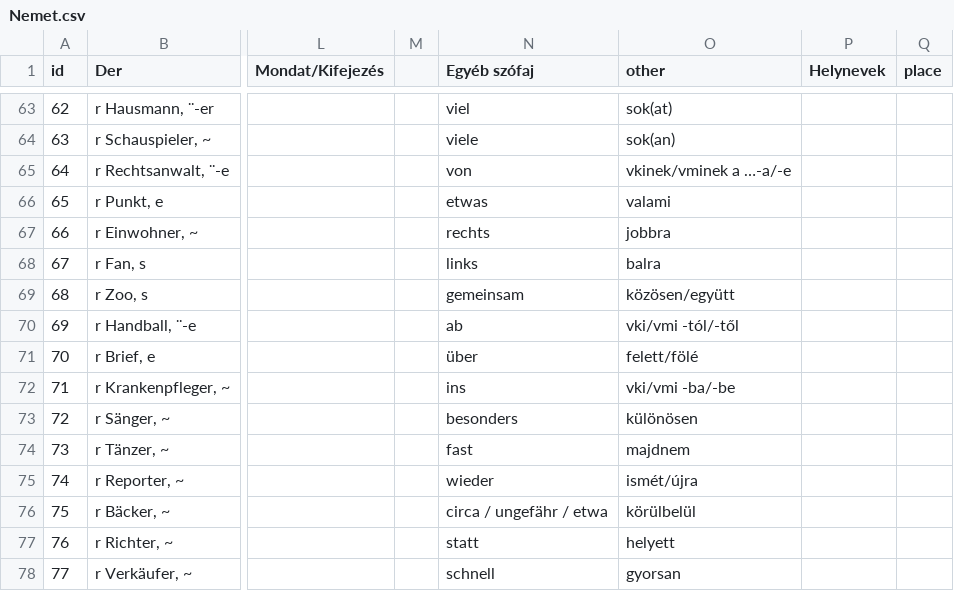
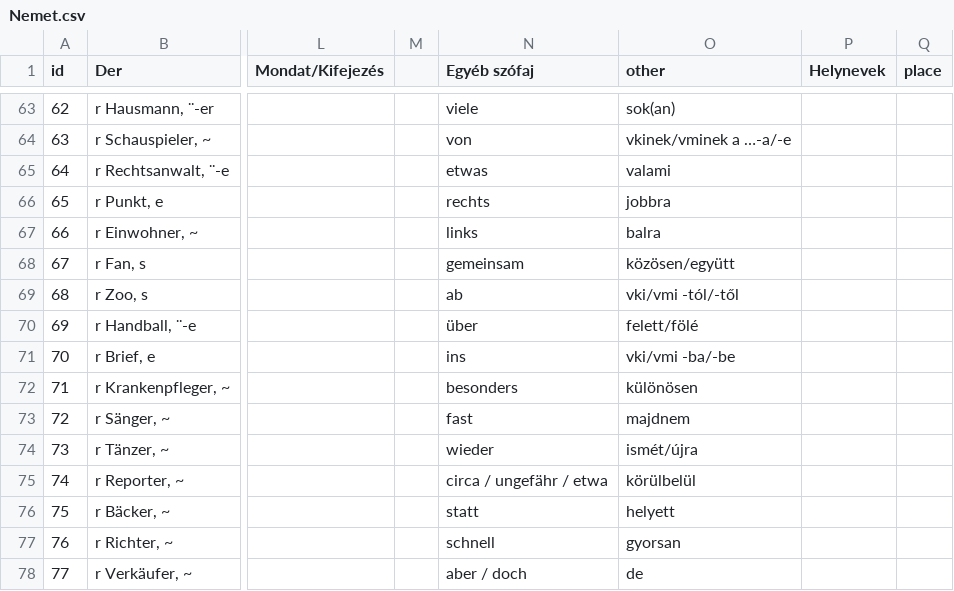
Before and after one commit to TVince0/Nemet, a CSV file: Nemet.csv, drawn as a sheet; only a part is shown, gaps mark what is left out; the diff covers the shown part only; the diff names each change by its address in the sheet, - before the commit and + after, or states it on an @@ line.

```diff
--- a/Nemet.csv
+++ b/Nemet.csv
-N63 (Egyéb szófaj): viel
+N63 (Egyéb szófaj): viele
-O63 (other): sok(at)
+O63 (other): sok(an)
-N64 (Egyéb szófaj): viele
+N64 (Egyéb szófaj): von
-O64 (other): sok(an)
+O64 (other): vkinek/vminek a …-a/-e
-N65 (Egyéb szófaj): von
+N65 (Egyéb szófaj): etwas
-O65 (other): vkinek/vminek a …-a/-e
+O65 (other): valami
-N66 (Egyéb szófaj): etwas
+N66 (Egyéb szófaj): rechts
-O66 (other): valami
+O66 (other): jobbra
-N67 (Egyéb szófaj): rechts
+N67 (Egyéb szófaj): links
-O67 (other): jobbra
+O67 (other): balra
-N68 (Egyéb szófaj): links
+N68 (Egyéb szófaj): gemeinsam
-O68 (other): balra
+O68 (other): közösen/együtt
-N69 (Egyéb szófaj): gemeinsam
+N69 (Egyéb szófaj): ab
-O69 (other): közösen/együtt
+O69 (other): vki/vmi -tól/-től
-N70 (Egyéb szófaj): ab
+N70 (Egyéb szófaj): über
-O70 (other): vki/vmi -tól/-től
+O70 (other): felett/fölé
-N71 (Egyéb szófaj): über
+N71 (Egyéb szófaj): ins
-O71 (other): felett/fölé
+O71 (other): vki/vmi -ba/-be
-N72 (Egyéb szófaj): ins
+N72 (Egyéb szófaj): besonders
-O72 (other): vki/vmi -ba/-be
+O72 (other): különösen
-N73 (Egyéb szófaj): besonders
+N73 (Egyéb szófaj): fast
-O73 (other): különösen
+O73 (other): majdnem
-N74 (Egyéb szófaj): fast
+N74 (Egyéb szófaj): wieder
-O74 (other): majdnem
+O74 (other): ismét/újra
-N75 (Egyéb szófaj): wieder
+N75 (Egyéb szófaj): circa / ungefähr / etwa
-O75 (other): ismét/újra
+O75 (other): körülbelül
-N76 (Egyéb szófaj): circa / ungefähr / etwa
+N76 (Egyéb szófaj): statt
-O76 (other): körülbelül
+O76 (other): helyett
-N77 (Egyéb szófaj): statt
+N77 (Egyéb szófaj): schnell
-O77 (other): helyett
+O77 (other): gyorsan
-N78 (Egyéb szófaj): schnell
+N78 (Egyéb szófaj): aber / doch
-O78 (other): gyorsan
+O78 (other): de
```
Also changed, not shown: 40 edited cells elsewhere in this file.
